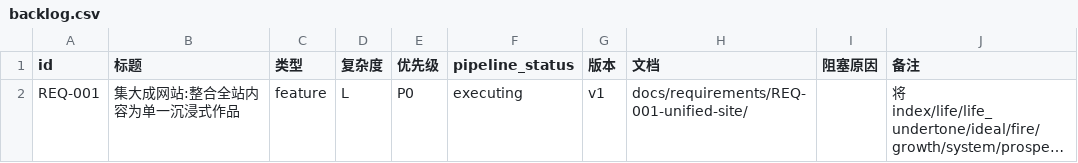
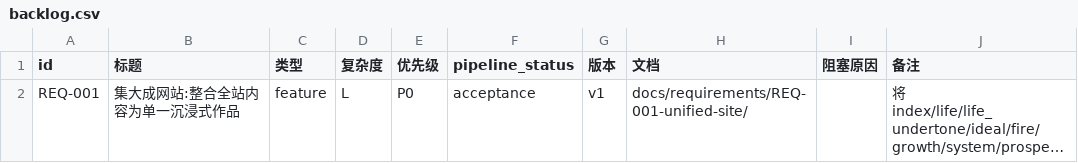
Before and after one commit to zhuigz/zhuigz.github.io, a CSV file: docs/backlog.csv, drawn as a sheet; long unchanged cells end in …; the diff names each change by its address in the sheet, - before the commit and + after, or states it on an @@ line.

```diff
--- a/docs/backlog.csv
+++ b/docs/backlog.csv
-F2 (pipeline_status): executing
+F2 (pipeline_status): acceptance
```
Also changed, not shown: 3 other files.
